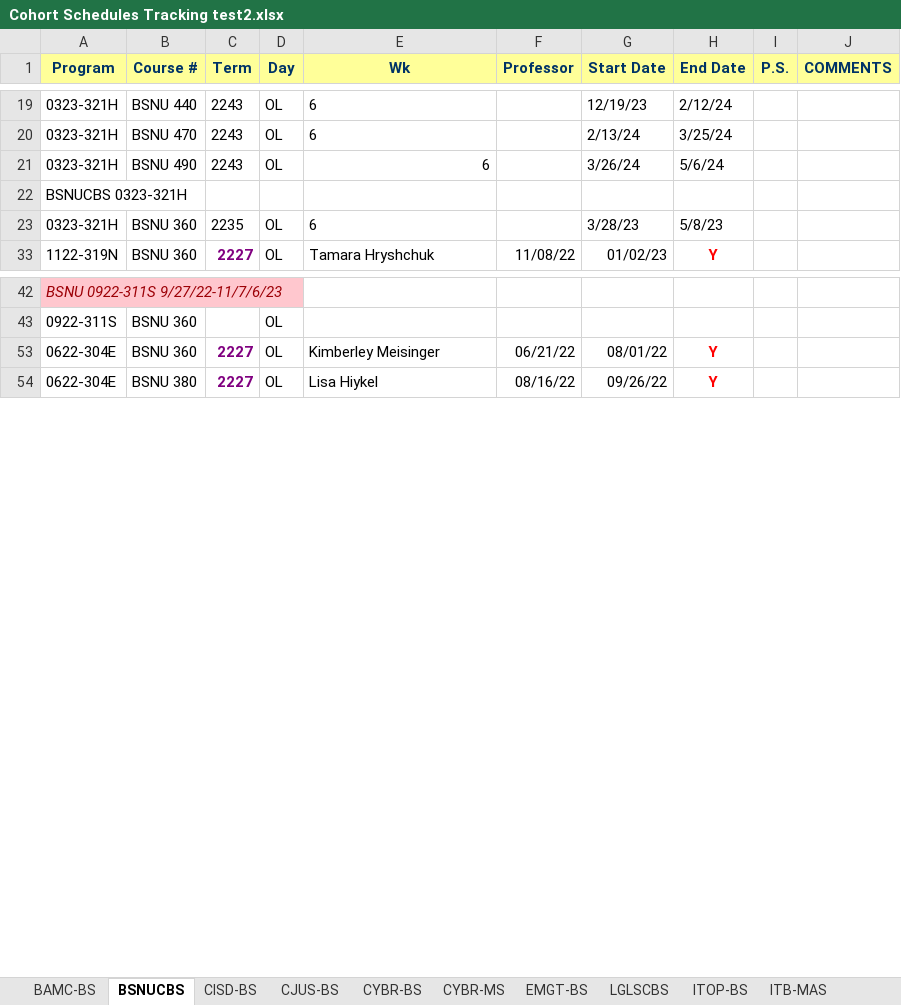
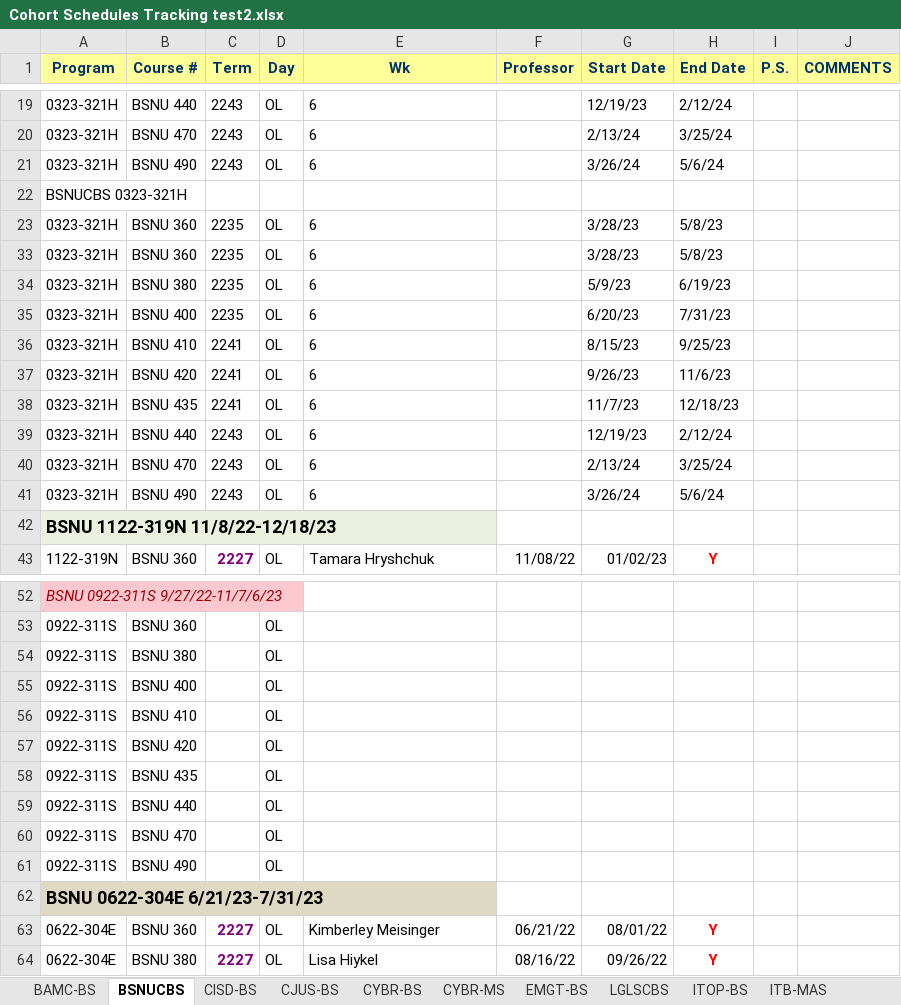
Before and after one commit to emontemayor/tcst, an Excel workbook: Cohort Schedules Tracking test2.xlsx, sheet BSNUCBS, drawn as a sheet; only a part is shown, gaps mark what is left out; values as stored, in another font and other column widths than the file's, no borders; the diff names each change by its address in the sheet, - before the commit and + after, or states it on an @@ line.

```diff
--- a/Cohort Schedules Tracking test2.xlsx (sheet BSNUCBS)
+++ b/Cohort Schedules Tracking test2.xlsx (sheet BSNUCBS)
-E21 alignment: right
+E21 alignment: left
+row 33: 0323-321H | BSNU 360 | 2235 | OL | 6 |  | 3/28/23 | 5/8/23
+row 34: 0323-321H | BSNU 380 | 2235 | OL | 6 |  | 5/9/23 | 6/19/23
+row 35: 0323-321H | BSNU 400 | 2235 | OL | 6 |  | 6/20/23 | 7/31/23
+row 36: 0323-321H | BSNU 410 | 2241 | OL | 6 |  | 8/15/23 | 9/25/23
+row 37: 0323-321H | BSNU 420 | 2241 | OL | 6 |  | 9/26/23 | 11/6/23
+row 38: 0323-321H | BSNU 435 | 2241 | OL | 6 |  | 11/7/23 | 12/18/23
+row 39: 0323-321H | BSNU 440 | 2243 | OL | 6 |  | 12/19/23 | 2/12/24
+row 40: 0323-321H | BSNU 470 | 2243 | OL | 6 |  | 2/13/24 | 3/25/24
+row 41: 0323-321H | BSNU 490 | 2243 | OL | 6 |  | 3/26/24 | 5/6/24
@@ row 42 unhidden: BSNU 1122-319N 11/8/22-12/18/23 @@
@@ row 54 unhidden: 0922-311S | BSNU 380 |  | OL @@
@@ row 55 unhidden: 0922-311S | BSNU 400 |  | OL @@
@@ row 56 unhidden: 0922-311S | BSNU 410 |  | OL @@
@@ row 57 unhidden: 0922-311S | BSNU 420 |  | OL @@
@@ row 58 unhidden: 0922-311S | BSNU 435 |  | OL @@
@@ row 59 unhidden: 0922-311S | BSNU 440 |  | OL @@
@@ row 60 unhidden: 0922-311S | BSNU 470 |  | OL @@
@@ row 61 unhidden: 0922-311S | BSNU 490 |  | OL @@
@@ row 62 unhidden: BSNU 0622-304E 6/21/23-7/31/23 @@
```
Also changed, not shown: sheet LGLSCBS, sheet PMGTCBS, sheet MSEMGTCMS, other sheet tabs, hidden cells, 1 other file.
